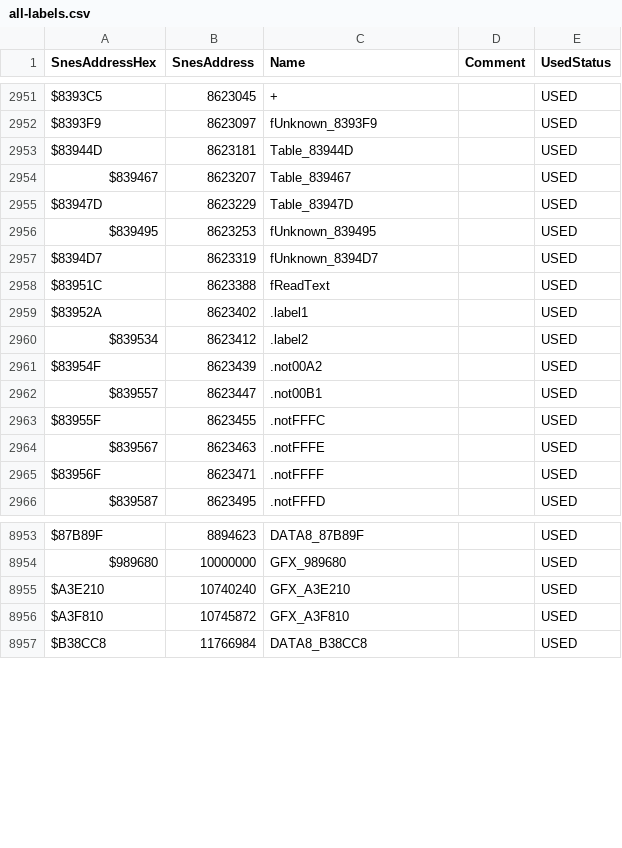
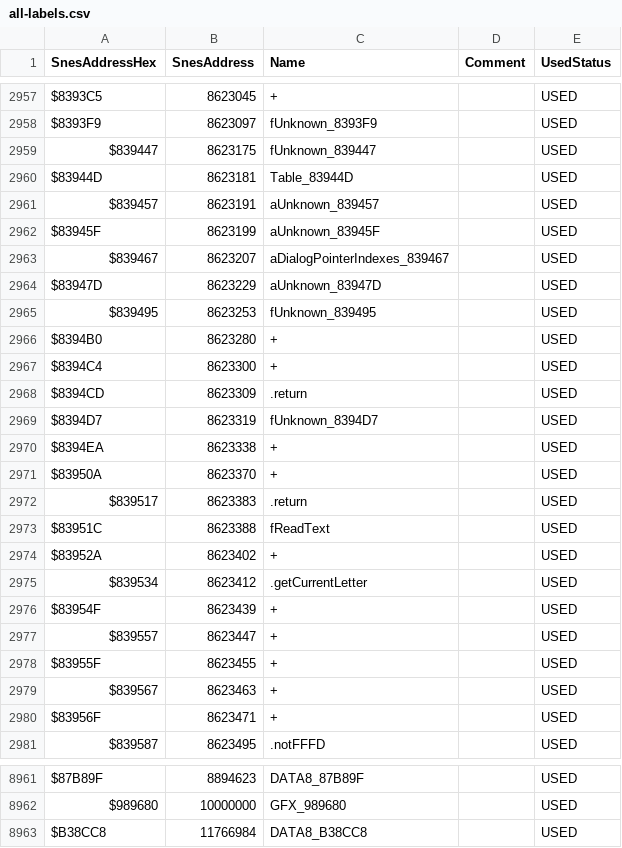
Before and after one commit to dzik87/HarvestMoonSNES, a CSV file: all-labels.csv, drawn as a sheet; only a part is shown, gaps mark what is left out; the diff covers the shown part only.

```diff
--- a/all-labels.csv
+++ b/all-labels.csv
@@ -2952,15 +2958,24 @@ $8393C5,8623045,+,,USED
 $8393F9,8623097,fUnknown_8393F9,,USED
+$839447,8623175,fUnknown_839447,,USED
 $83944D,8623181,Table_83944D,,USED
-$839467,8623207,Table_839467,,USED
-$83947D,8623229,Table_83947D,,USED
+$839457,8623191,aUnknown_839457,,USED
+$83945F,8623199,aUnknown_83945F,,USED
+$839467,8623207,aDialogPointerIndexes_839467,,USED
+$83947D,8623229,aUnknown_83947D,,USED
 $839495,8623253,fUnknown_839495,,USED
+$8394B0,8623280,+,,USED
+$8394C4,8623300,+,,USED
+$8394CD,8623309,.return,,USED
 $8394D7,8623319,fUnknown_8394D7,,USED
+$8394EA,8623338,+,,USED
+$83950A,8623370,+,,USED
+$839517,8623383,.return,,USED
 $83951C,8623388,fReadText,,USED
-$83952A,8623402,.label1,,USED
-$839534,8623412,.label2,,USED
-$83954F,8623439,.not00A2,,USED
-$839557,8623447,.not00B1,,USED
-$83955F,8623455,.notFFFC,,USED
-$839567,8623463,.notFFFE,,USED
-$83956F,8623471,.notFFFF,,USED
+$83952A,8623402,+,,USED
+$839534,8623412,.getCurrentLetter,,USED
+$83954F,8623439,+,,USED
+$839557,8623447,+,,USED
+$83955F,8623455,+,,USED
+$839567,8623463,+,,USED
+$83956F,8623471,+,,USED
 $839587,8623495,.notFFFD,,USED
@@ -8954,4 +8962,2 @@ $87B89F,8894623,DATA8_87B89F,,USED
 $989680,10000000,GFX_989680,,USED
-$A3E210,10740240,GFX_A3E210,,USED
-$A3F810,10745872,GFX_A3F810,,USED
 $B38CC8,11766984,DATA8_B38CC8,,USED
```
Also changed, not shown: 14 added rows, 15 removed rows and 11 edited cells elsewhere in this file, 11 other files.
